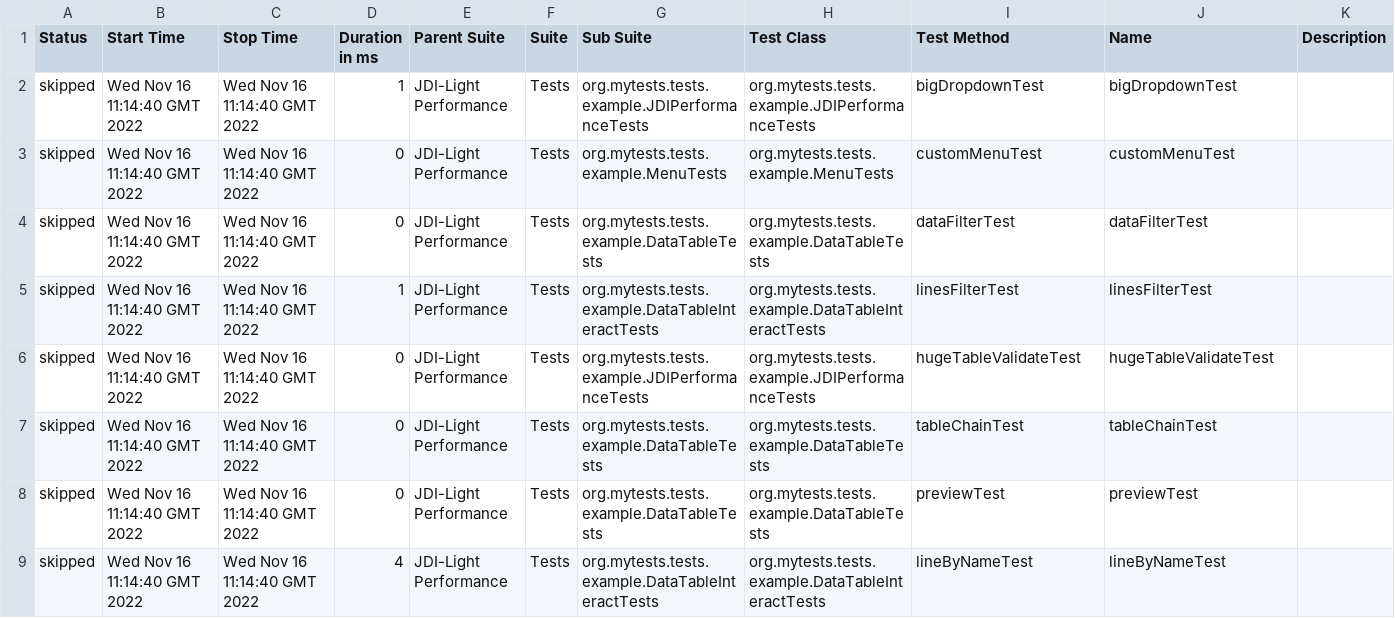
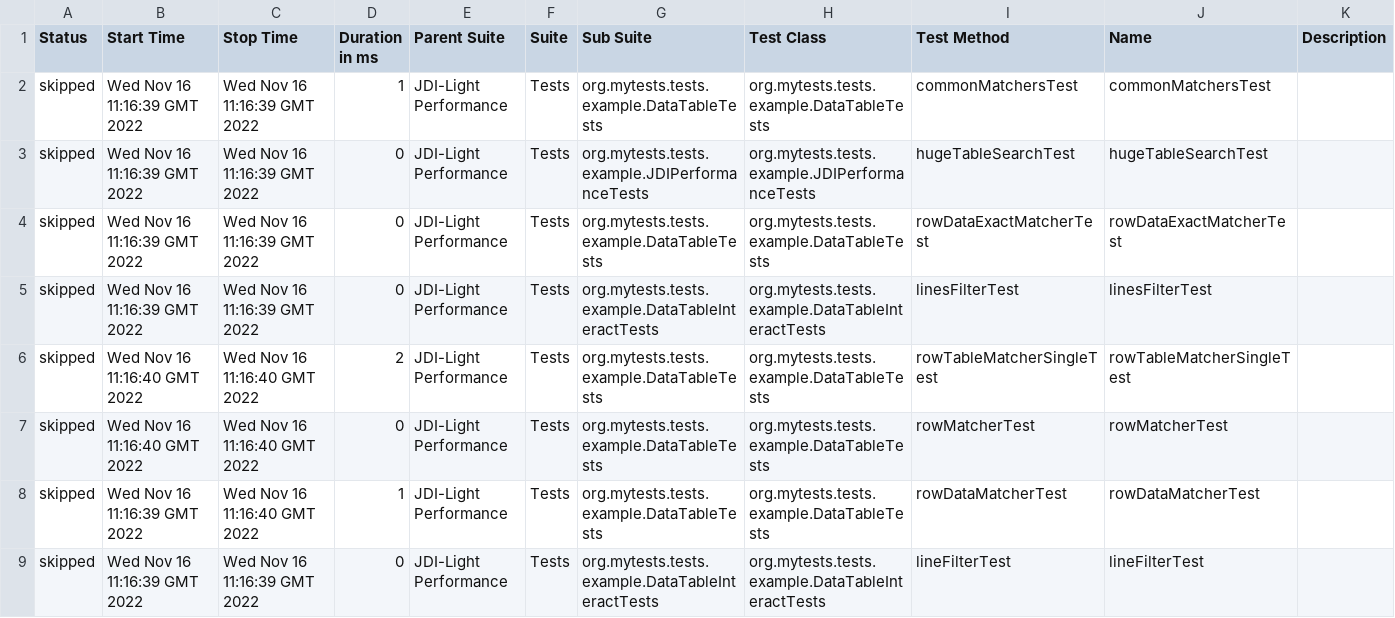
Before and after one commit to jdi-templates/jdi-light-browserstack, a CSV file: 12/data/suites.csv, drawn as a sheet; only a part is shown; the diff covers the shown part only.

```diff
--- a/12/data/suites.csv
+++ b/12/data/suites.csv
@@ -1,9 +1,9 @@
 "Status","Start Time","Stop Time","Duration in ms","Parent Suite","Suite","Sub Suite","Test Class","Test Method","Name","Description"
-"skipped","Wed Nov 16 11:14:40 GMT 2022","Wed Nov 16 11:14:40 GMT 2022","1","JDI-Light Performance","Tests","org.mytests.tests.example.JDIPerformanceTests","org.mytests.tests.example.JDIPerformanceTests","bigDropdownTest","bigDropdownTest",""
-"skipped","Wed Nov 16 11:14:40 GMT 2022","Wed Nov 16 11:14:40 GMT 2022","0","JDI-Light Performance","Tests","org.mytests.tests.example.MenuTests","org.mytests.tests.example.MenuTests","customMenuTest","customMenuTest",""
-"skipped","Wed Nov 16 11:14:40 GMT 2022","Wed Nov 16 11:14:40 GMT 2022","0","JDI-Light Performance","Tests","org.mytests.tests.example.DataTableTests","org.mytests.tests.example.DataTableTests","dataFilterTest","dataFilterTest",""
-"skipped","Wed Nov 16 11:14:40 GMT 2022","Wed Nov 16 11:14:40 GMT 2022","1","JDI-Light Performance","Tests","org.mytests.tests.example.DataTableInteractTests","org.mytests.tests.example.DataTableInteractTests","linesFilterTest","linesFilterTest",""
-"skipped","Wed Nov 16 11:14:40 GMT 2022","Wed Nov 16 11:14:40 GMT 2022","0","JDI-Light Performance","Tests","org.mytests.tests.example.JDIPerformanceTests","org.mytests.tests.example.JDIPerformanceTests","hugeTableValidateTest","hugeTableValidateTest",""
-"skipped","Wed Nov 16 11:14:40 GMT 2022","Wed Nov 16 11:14:40 GMT 2022","0","JDI-Light Performance","Tests","org.mytests.tests.example.DataTableTests","org.mytests.tests.example.DataTableTests","tableChainTest","tableChainTest",""
-"skipped","Wed Nov 16 11:14:40 GMT 2022","Wed Nov 16 11:14:40 GMT 2022","0","JDI-Light Performance","Tests","org.mytests.tests.example.DataTableTests","org.mytests.tests.example.DataTableTests","previewTest","previewTest",""
-"skipped","Wed Nov 16 11:14:40 GMT 2022","Wed Nov 16 11:14:40 GMT 2022","4","JDI-Light Performance","Tests","org.mytests.tests.example.DataTableInteractTests","org.mytests.tests.example.DataTableInteractTests","lineByNameTest","lineByNameTest",""
+"skipped","Wed Nov 16 11:16:39 GMT 2022","Wed Nov 16 11:16:39 GMT 2022","1","JDI-Light Performance","Tests","org.mytests.tests.example.DataTableTests","org.mytests.tests.example.DataTableTests","commonMatchersTest","commonMatchersTest",""
+"skipped","Wed Nov 16 11:16:39 GMT 2022","Wed Nov 16 11:16:39 GMT 2022","0","JDI-Light Performance","Tests","org.mytests.tests.example.JDIPerformanceTests","org.mytests.tests.example.JDIPerformanceTests","hugeTableSearchTest","hugeTableSearchTest",""
+"skipped","Wed Nov 16 11:16:39 GMT 2022","Wed Nov 16 11:16:39 GMT 2022","0","JDI-Light Performance","Tests","org.mytests.tests.example.DataTableTests","org.mytests.tests.example.DataTableTests","rowDataExactMatcherTest","rowDataExactMatcherTest",""
+"skipped","Wed Nov 16 11:16:39 GMT 2022","Wed Nov 16 11:16:39 GMT 2022","0","JDI-Light Performance","Tests","org.mytests.tests.example.DataTableInteractTests","org.mytests.tests.example.DataTableInteractTests","linesFilterTest","linesFilterTest",""
+"skipped","Wed Nov 16 11:16:40 GMT 2022","Wed Nov 16 11:16:40 GMT 2022","2","JDI-Light Performance","Tests","org.mytests.tests.example.DataTableTests","org.mytests.tests.example.DataTableTests","rowTableMatcherSingleTest","rowTableMatcherSingleTest",""
+"skipped","Wed Nov 16 11:16:40 GMT 2022","Wed Nov 16 11:16:40 GMT 2022","0","JDI-Light Performance","Tests","org.mytests.tests.example.DataTableTests","org.mytests.tests.example.DataTableTests","rowMatcherTest","rowMatcherTest",""
+"skipped","Wed Nov 16 11:16:39 GMT 2022","Wed Nov 16 11:16:40 GMT 2022","1","JDI-Light Performance","Tests","org.mytests.tests.example.DataTableTests","org.mytests.tests.example.DataTableTests","rowDataMatcherTest","rowDataMatcherTest",""
+"skipped","Wed Nov 16 11:16:39 GMT 2022","Wed Nov 16 11:16:39 GMT 2022","0","JDI-Light Performance","Tests","org.mytests.tests.example.DataTableInteractTests","org.mytests.tests.example.DataTableInteractTests","lineFilterTest","lineFilterTest",""
```
Also changed, not shown: 2 added rows, 2 removed rows and 109 edited cells elsewhere in this file, 58 other files.
